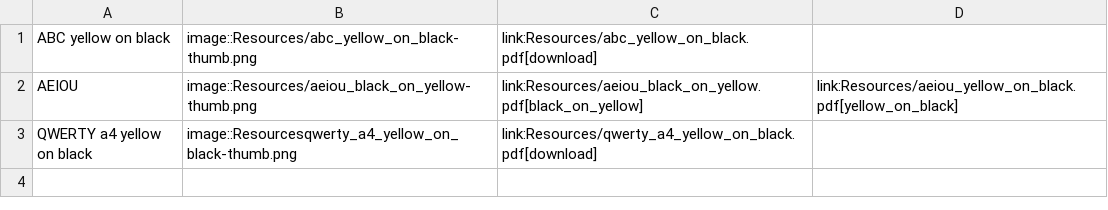
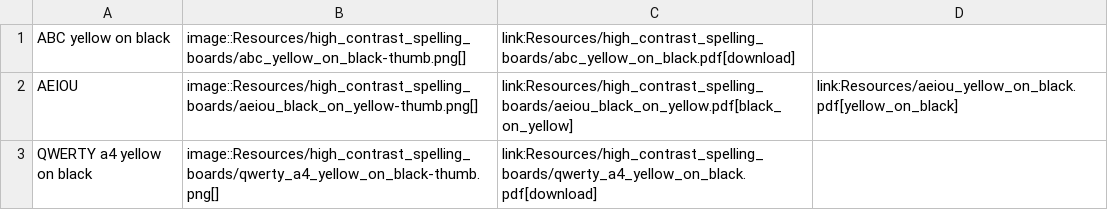
Before and after one commit to AceCentre/GettingStartedwithAAC, a CSV file: DevUsingAlphabetCharts/AsciiDoctorTableofContrastSpelling.csv, drawn as a sheet.

```diff
--- a/DevUsingAlphabetCharts/AsciiDoctorTableofContrastSpelling.csv
+++ b/DevUsingAlphabetCharts/AsciiDoctorTableofContrastSpelling.csv
@@ -1,3 +1,3 @@
-ABC yellow on black,image::Resources/abc_yellow_on_black-thumb.png,link:Resources/abc_yellow_on_black.pdf[download],
-AEIOU ,image::Resources/aeiou_black_on_yellow-thumb.png,link:Resources/aeiou_black_on_yellow.pdf[black_on_yellow],link:Resources/aeiou_yellow_on_black.pdf[yellow_on_black]
-QWERTY a4 yellow on black,image::Resourcesqwerty_a4_yellow_on_black-thumb.png,link:Resources/qwerty_a4_yellow_on_black.pdf[download],
+ABC yellow on black,image::Resources/high_contrast_spelling_boards/abc_yellow_on_black-thumb.png[],link:Resources/high_contrast_spelling_boards/abc_yellow_on_black.pdf[download],
+AEIOU ,image::Resources/high_contrast_spelling_boards/aeiou_black_on_yellow-thumb.png[],link:Resources/high_contrast_spelling_boards/aeiou_black_on_yellow.pdf[black_on_yellow],link:Resources/aeiou_yellow_on_black.pdf[yellow_on_black]
+QWERTY a4 yellow on black,image::Resources/high_contrast_spelling_boards/qwerty_a4_yellow_on_black-thumb.png[],link:Resources/high_contrast_spelling_boards/qwerty_a4_yellow_on_black.pdf[download],
```
Also changed, not shown: DevUsingAlphabetCharts/AsciiDoctorTableofEncodedSpelling.csv, DevUsingAlphabetCharts/AsciiDoctorTableofFreqSpelling.csv, 36 other files.
